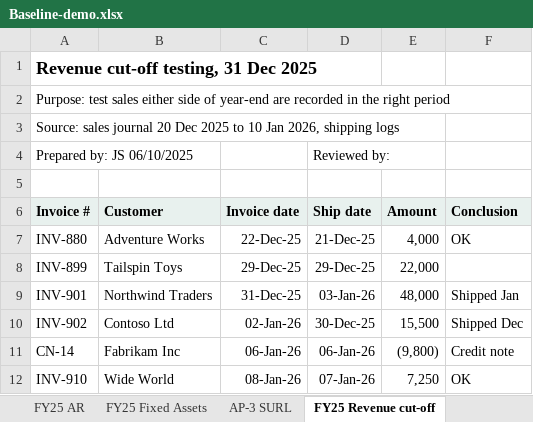
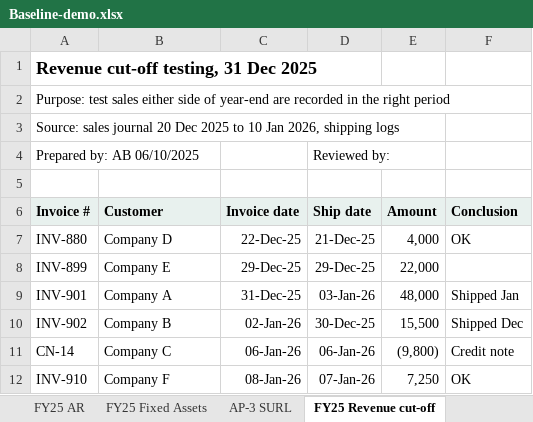
Before and after one commit to hmacknak/Baseline, an Excel workbook: demo/Baseline-demo.xlsx, sheet FY25 Revenue cut-off, drawn as a sheet; values as stored, in another font and other column widths than the file's, no borders; the diff names each change by its address in the sheet, - before the commit and + after, or states it on an @@ line.

```diff
--- a/demo/Baseline-demo.xlsx (sheet FY25 Revenue cut-off)
+++ b/demo/Baseline-demo.xlsx (sheet FY25 Revenue cut-off)
-A4 (Invoice #): Prepared by: JS 06/10/2025
+A4 (Invoice #): Prepared by: AB 06/10/2025
-B7 (Customer): Adventure Works
+B7 (Customer): Company D
-B8 (Customer): Tailspin Toys
+B8 (Customer): Company E
-B9 (Customer): Northwind Traders
+B9 (Customer): Company A
-B10 (Customer): Contoso Ltd
+B10 (Customer): Company B
-B11 (Customer): Fabrikam Inc
+B11 (Customer): Company C
-B12 (Customer): Wide World
+B12 (Customer): Company F
```
Also changed, not shown: sheet AP-3 SURL, sheet FY25 AR confirmations, sheet FY25 AR, sheet FY25 Cash, sheet FY25 Fixed Assets, 24 other files.
